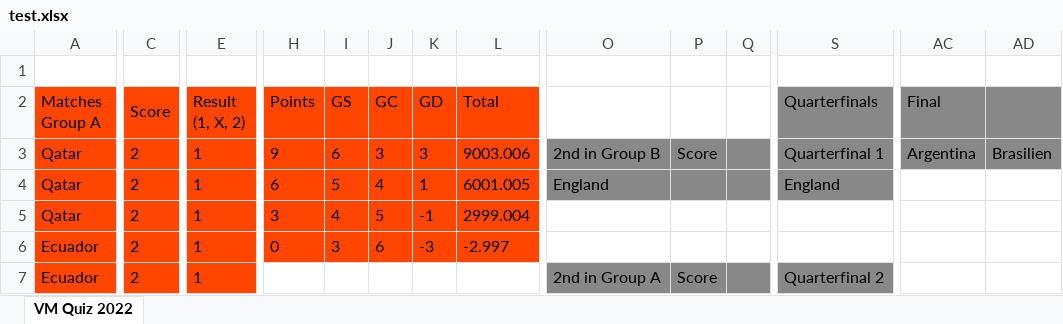
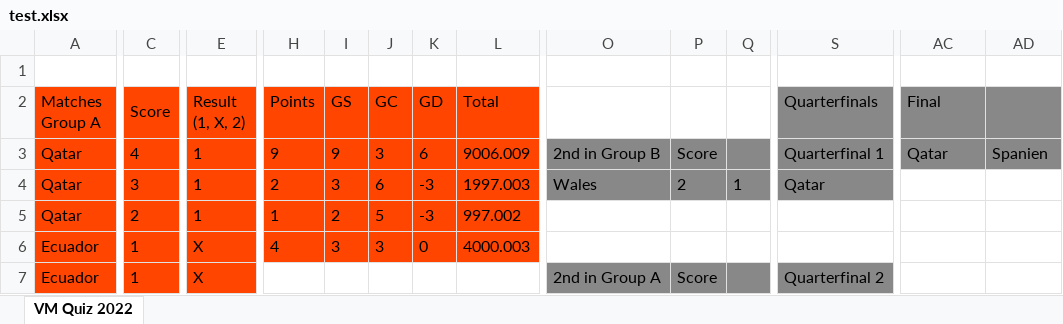
Before and after one commit to fredriknystrom/FIFAWorldCupTip, an Excel workbook: quizes/test.xlsx, sheet VM Quiz 2022, drawn as a sheet; only a part is shown, gaps mark what is left out; values as stored, in another font and other column widths than the file's, no borders; the diff covers the shown part only; the diff names each change by its address in the sheet, - before the commit and + after, or states it on an @@ line.

Commit message:
summerized points from groups and playoff and write it to result.txt

```diff
--- a/quizes/test.xlsx (sheet VM Quiz 2022)
+++ b/quizes/test.xlsx (sheet VM Quiz 2022)
-C3 (Score): 2
+C3 (Score): 4
-I3 (GS): 6
+I3 (GS): 9
-K3 (GD): 3
+K3 (GD): 6
-L3 (Total): 9003.006
+L3 (Total): 9006.009
-AC3 (Final): Argentina
+AC3 (Final): Qatar
-AD3: Brasilien
+AD3: Spanien
-C4 (Score): 2
+C4 (Score): 3
-H4 (Points): 6
+H4 (Points): 2
-I4 (GS): 5
+I4 (GS): 3
-J4 (GC): 4
+J4 (GC): 6
-K4 (GD): 1
+K4 (GD): -3
-L4 (Total): 6001.005
+L4 (Total): 1997.003
-O4: England
+O4: Wales
-P4: (empty)
+P4: 2
-Q4: (empty)
+Q4: 1
-S4 (Quarterfinals): England
+S4 (Quarterfinals): Qatar
-H5 (Points): 3
+H5 (Points): 1
-I5 (GS): 4
+I5 (GS): 2
-K5 (GD): -1
+K5 (GD): -3
-L5 (Total): 2999.004
+L5 (Total): 997.002
-C6:C7 (Score): 2
+C6:C7 (Score): 1
-E6:E7 (Result (1, X, 2)): 1
+E6:E7 (Result (1, X, 2)): X
-H6 (Points): 0
+H6 (Points): 4
-J6 (GC): 6
+J6 (GC): 3
-K6 (GD): -3
+K6 (GD): 0
-L6 (Total): -2.997
+L6 (Total): 4000.003
```
Also changed, not shown: 19 added rows, 19 removed rows, 121 edited cells and cell formats elsewhere in this sheet, quizes/solution.xlsx, 5 other files.
